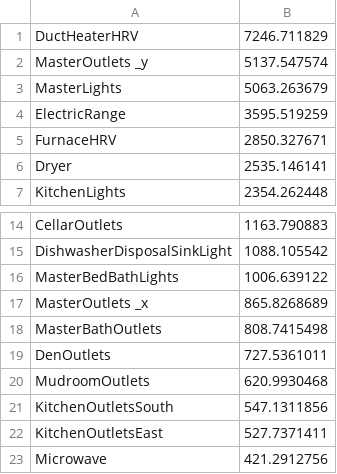
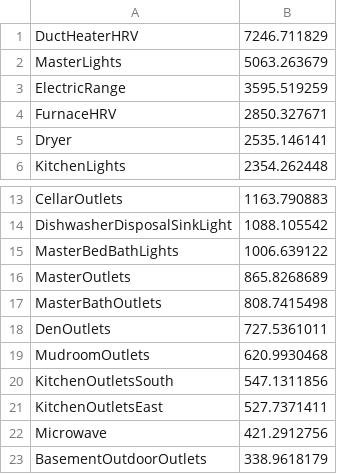
Before and after one commit to kaustavbhattacharjee/KASE, a CSV file: visualizations/Task3_HomeA_2015.csv, drawn as a sheet; only a part is shown, gaps mark what is left out; the shorter side is filled out with more unchanged rows.

```diff
--- a/visualizations/Task3_HomeA_2015.csv
+++ b/visualizations/Task3_HomeA_2015.csv
@@ -1,3 +1,2 @@
 DuctHeaterHRV ,7246.711829
-MasterOutlets _y,5137.547574
 MasterLights ,5063.263679
@@ -16,3 +15,3 @@ DishwasherDisposalSinkLight ,1088.105542
 MasterBedBathLights ,1006.639122
-MasterOutlets _x,865.8268689
+MasterOutlets,865.8268689
 MasterBathOutlets ,808.7415498
```
Also changed, not shown: visualizations/Task3_HomeA_2016.csv, visualizations/Task3_HomeB_2014.csv, 5 other files.
